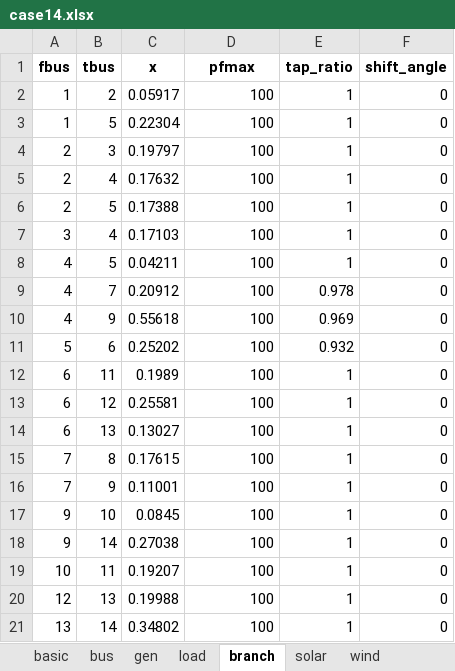
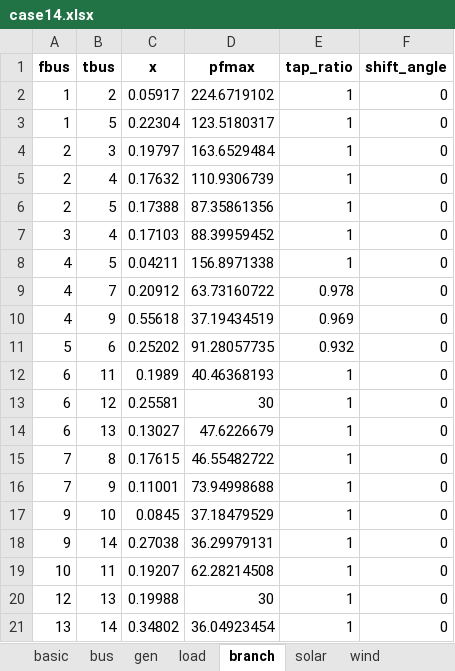
Before and after one commit to xuwkk/power_system_operation, an Excel workbook: configs/case14.xlsx, sheet branch, drawn as a sheet; values as stored, in another font and other column widths than the file's, no borders; the diff names each change by its address in the sheet, - before the commit and + after, or states it on an @@ line.

Commit message:
modify pfmax

```diff
--- a/configs/case14.xlsx (sheet branch)
+++ b/configs/case14.xlsx (sheet branch)
-D2 (pfmax): 100
+D2 (pfmax): 224.6719102
-D3 (pfmax): 100
+D3 (pfmax): 123.5180317
-D4 (pfmax): 100
+D4 (pfmax): 163.6529484
-D5 (pfmax): 100
+D5 (pfmax): 110.9306739
-D6 (pfmax): 100
+D6 (pfmax): 87.35861356
-D7 (pfmax): 100
+D7 (pfmax): 88.39959452
-D8 (pfmax): 100
+D8 (pfmax): 156.8971338
-D9 (pfmax): 100
+D9 (pfmax): 63.73160722
-D10 (pfmax): 100
+D10 (pfmax): 37.19434519
-D11 (pfmax): 100
+D11 (pfmax): 91.28057735
-D12 (pfmax): 100
+D12 (pfmax): 40.46368193
-D13 (pfmax): 100
+D13 (pfmax): 30
-D14 (pfmax): 100
+D14 (pfmax): 47.6226679
-D15 (pfmax): 100
+D15 (pfmax): 46.55482722
-D16 (pfmax): 100
+D16 (pfmax): 73.94998688
-D17 (pfmax): 100
+D17 (pfmax): 37.18479529
-D18 (pfmax): 100
+D18 (pfmax): 36.29979131
-D19 (pfmax): 100
+D19 (pfmax): 62.28214508
-D20 (pfmax): 100
+D20 (pfmax): 30
-D21 (pfmax): 100
+D21 (pfmax): 36.04923454
```
Also changed, not shown: 4 other files.
